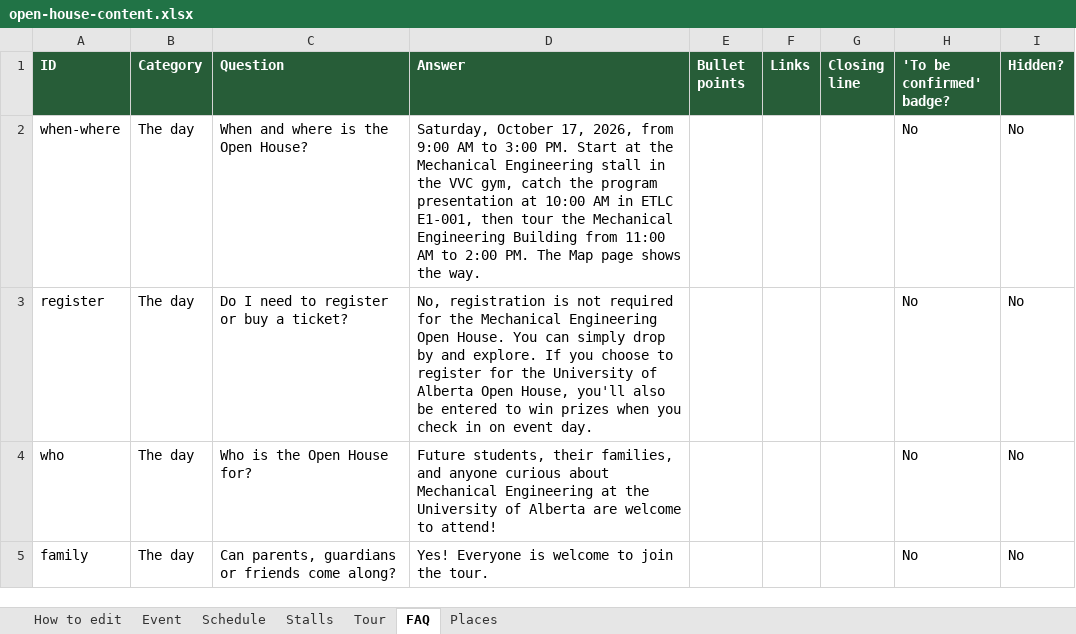
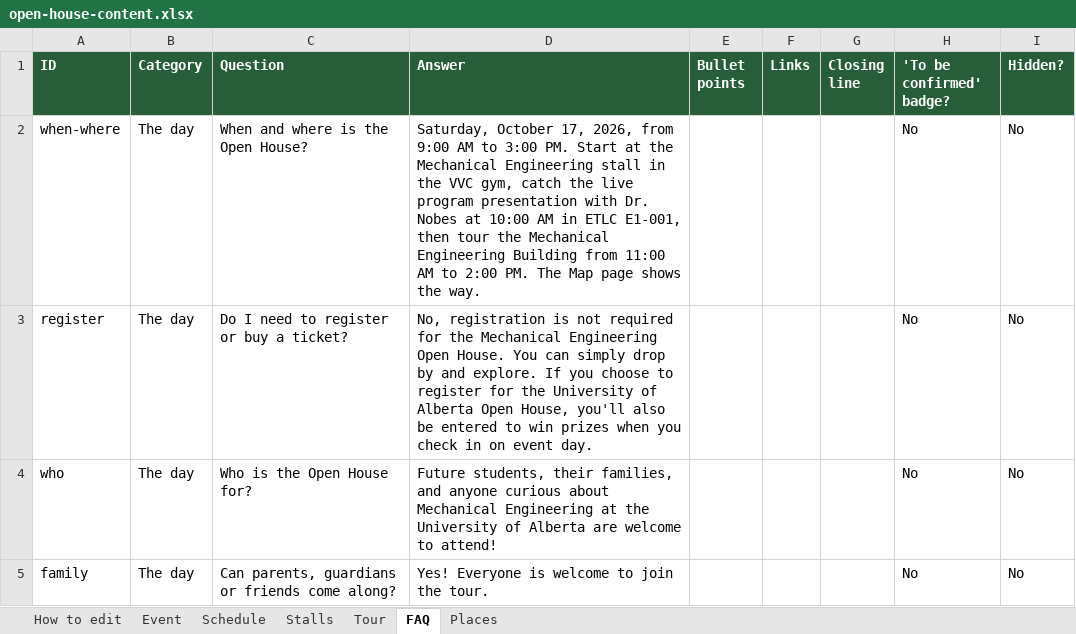
Before and after one commit to aniketh1409/MEC-E-Open-House-2026, an Excel workbook: content/open-house-content.xlsx, sheet FAQ, drawn as a sheet; only a part is shown; values as stored, in another font and other column widths than the file's, no borders; the diff names each change by its address in the sheet, - before the commit and + after, or states it on an @@ line.

```diff
--- a/content/open-house-content.xlsx (sheet FAQ)
+++ b/content/open-house-content.xlsx (sheet FAQ)
-D2 (Answer): …catch the program presentation at 10:00…
+D2 (Answer): …catch the live program presentation with Dr. Nobes at 10:00…
```
Also changed, not shown: sheet Schedule, sheet Stalls, 12 other files.
